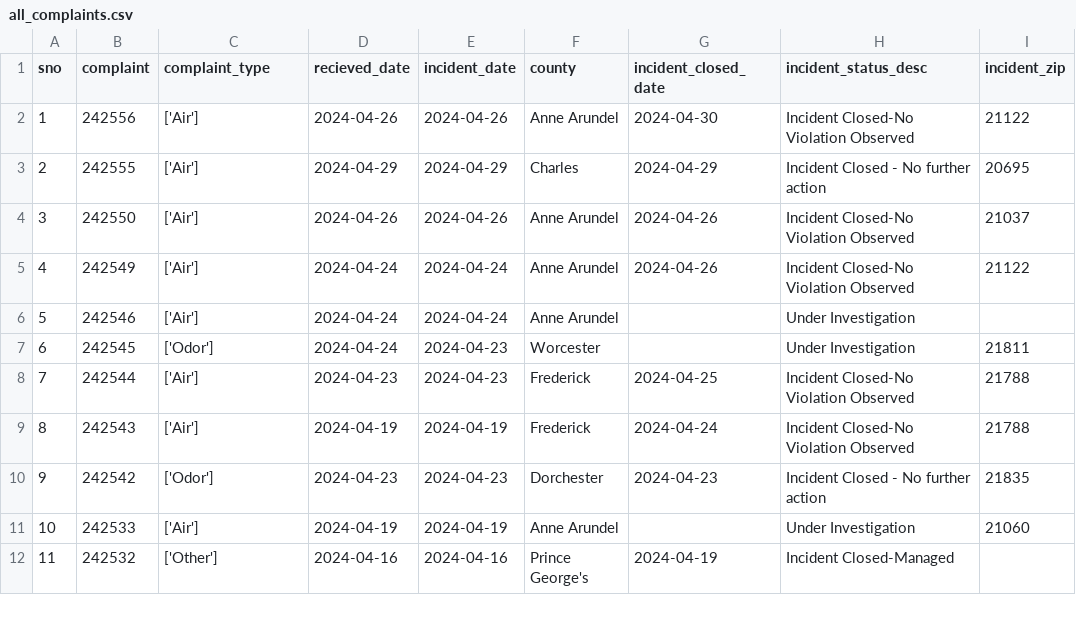
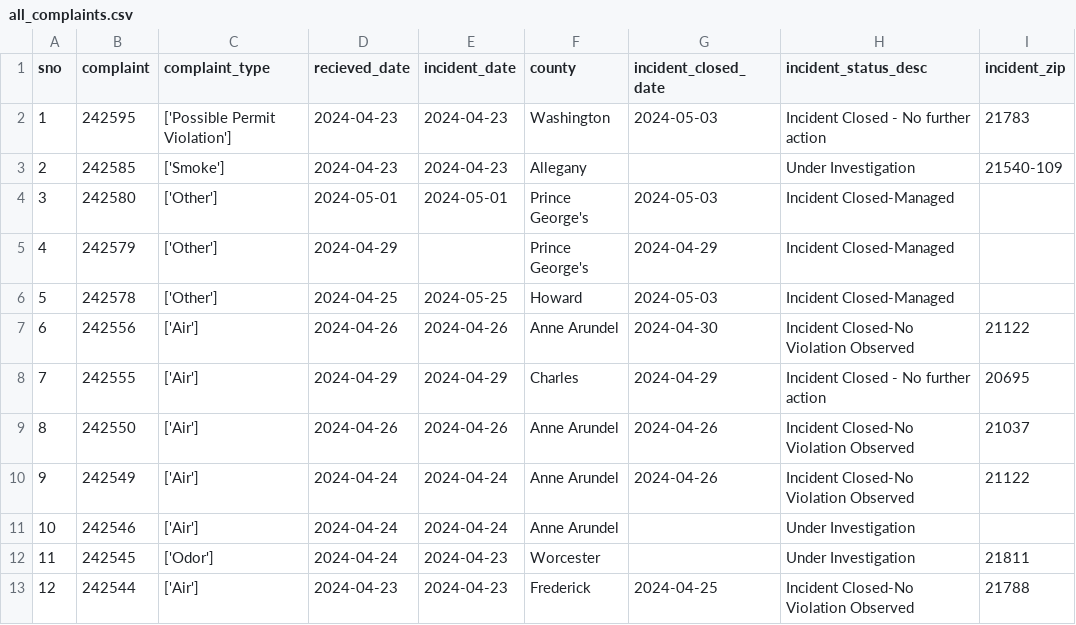
Before and after one commit to johnfcampbell/nicar24pipeline, a CSV file: exported_data/all_complaints.csv, drawn as a sheet; only a part is shown; the shorter side is filled out with more unchanged rows; addresses are those after the commit; the diff names each change by its address in the sheet, - before the commit and + after, or states it on an @@ line.

Commit message:
Automated commit from GitHub Actions

```diff
--- a/exported_data/all_complaints.csv
+++ b/exported_data/all_complaints.csv
+row 2: 1 | 242595 | ['Possible Permit Violation'] | 2024-04-23 | 2024-04-23 | Washington | 2024-05-03 | Incident Closed - No further action | 21783
+row 3: 2 | 242585 | ['Smoke'] | 2024-04-23 | 2024-04-23 | Allegany |  | Under Investigation | 21540-109
+row 4: 3 | 242580 | ['Other'] | 2024-05-01 | 2024-05-01 | Prince George's | 2024-05-03 | Incident Closed-Managed
+row 5: 4 | 242579 | ['Other'] | 2024-04-29 |  | Prince George's | 2024-04-29 | Incident Closed-Managed
+row 6: 5 | 242578 | ['Other'] | 2024-04-25 | 2024-05-25 | Howard | 2024-05-03 | Incident Closed-Managed
@@ column A (sno) renumbered from row 7 down @@
```
Also changed, not shown: exported_data/complaint_type_frequency.csv.
